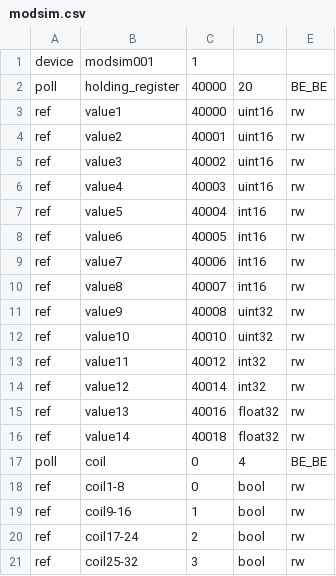
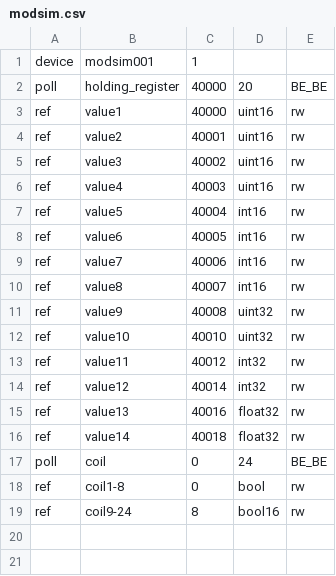
Before and after one commit to gavinying/modsim, a CSV file: examples/modsim.csv, drawn as a sheet.

Commit message:
update example config

```diff
--- a/examples/modsim.csv
+++ b/examples/modsim.csv
@@ -16,6 +16,4 @@ ref,value13,40016,float32,rw
 ref,value14,40018,float32,rw
-poll,coil,0,4,BE_BE
+poll,coil,0,24,BE_BE
 ref,coil1-8,0,bool,rw
-ref,coil9-16,1,bool,rw
-ref,coil17-24,2,bool,rw
-ref,coil25-32,3,bool,rw
+ref,coil9-24,8,bool16,rw
```
Also changed, not shown: 1 other file.
